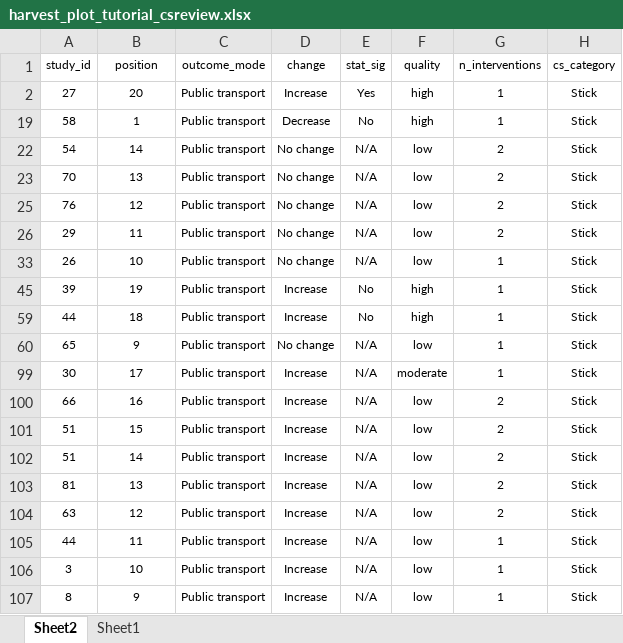
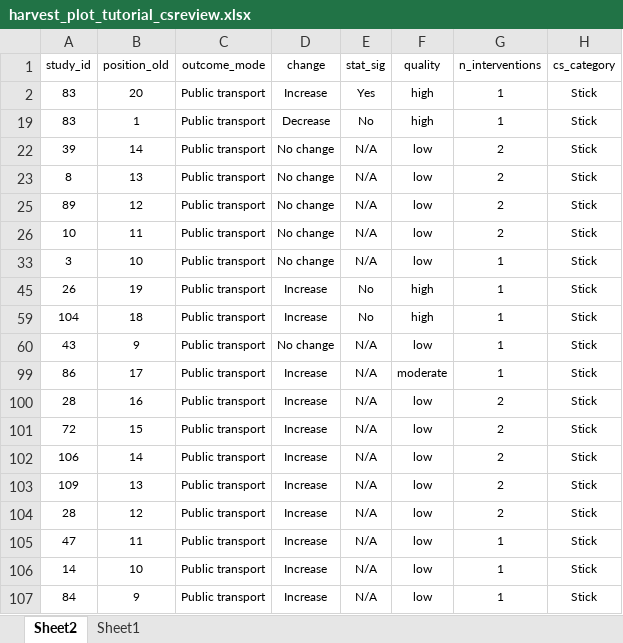
Before and after one commit to christina-s-xiao/harvest_plot, an Excel workbook: harvest_plot_tutorial_csreview.xlsx, sheet Sheet2, drawn as a sheet; values as stored, in another font and other column widths than the file's, no borders; the diff names each change by its address in the sheet, - before the commit and + after, or states it on an @@ line.

```diff
--- a/harvest_plot_tutorial_csreview.xlsx (sheet Sheet2)
+++ b/harvest_plot_tutorial_csreview.xlsx (sheet Sheet2)
-B1: position
+B1: position_old
-A2 (study_id): 27
+A2 (study_id): 83
-A19 (study_id): 58
+A19 (study_id): 83
-A22 (study_id): 54
+A22 (study_id): 39
-A23 (study_id): 70
+A23 (study_id): 8
-A25 (study_id): 76
+A25 (study_id): 89
-A26 (study_id): 29
+A26 (study_id): 10
-A33 (study_id): 26
+A33 (study_id): 3
-A45 (study_id): 39
+A45 (study_id): 26
-A59 (study_id): 44
+A59 (study_id): 104
-A60 (study_id): 65
+A60 (study_id): 43
-A99 (study_id): 30
+A99 (study_id): 86
-A100 (study_id): 66
+A100 (study_id): 28
-A101 (study_id): 51
+A101 (study_id): 72
-A102 (study_id): 51
+A102 (study_id): 106
-A103 (study_id): 81
+A103 (study_id): 109
-A104 (study_id): 63
+A104 (study_id): 28
-A105 (study_id): 44
+A105 (study_id): 47
-A106 (study_id): 3
+A106 (study_id): 14
-A107 (study_id): 8
+A107 (study_id): 84
```
Also changed, not shown: hidden cells, 2 other files.
